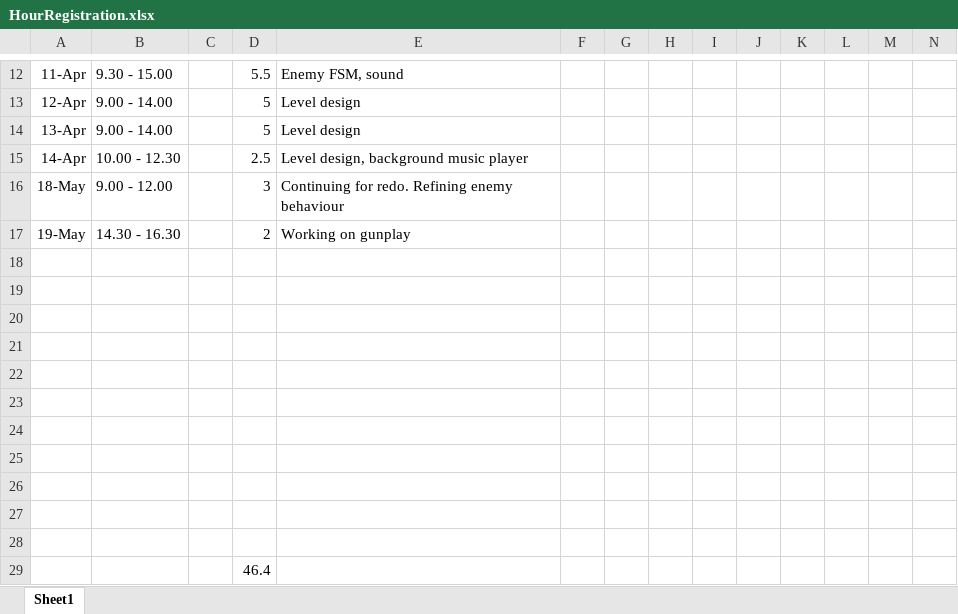
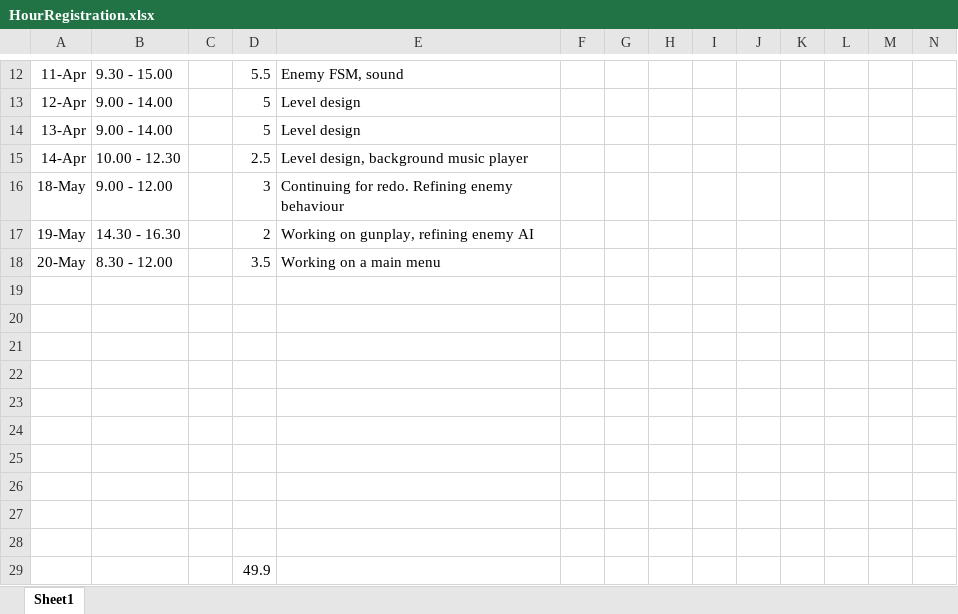
Before and after one commit to ngmeijer/PersonalPortfolio_Q3, an Excel workbook: HourRegistration.xlsx, sheet Sheet1, drawn as a sheet; only a part is shown, gaps mark what is left out; values as stored, in another font and other column widths than the file's, no borders; removed rows and columns are numbered as before the commit, all else as after; rows hold the shown columns only; the diff names each change by its address in the sheet, - before the commit and + after, or states it on an @@ line.

```diff
--- a/HourRegistration.xlsx (sheet Sheet1)
+++ b/HourRegistration.xlsx (sheet Sheet1)
-E17: Working on gunplay
+E17: Working on gunplay, refining enemy AI
+row 18: 20-May | 8.30 - 12.00 |  | 3.5 | Working on a main menu
-row 28: (empty)
-D29: 46.4
+D29: 49.9
```
Also changed, not shown: 17 other files.
